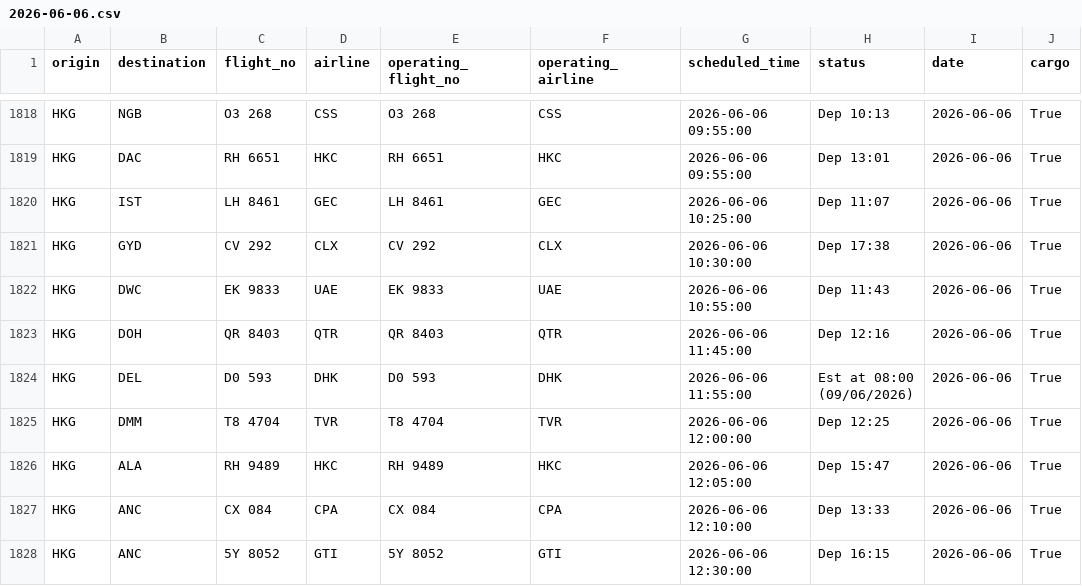
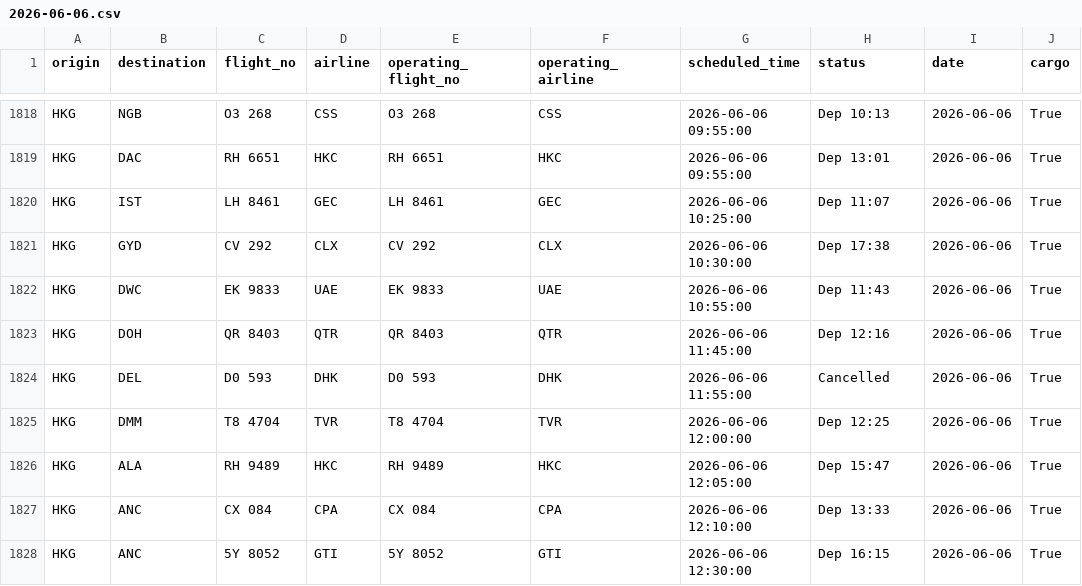
Before and after one commit to linlaurent/flyghts, a CSV file: data/hkg/2026-06-06.csv, drawn as a sheet; only a part is shown, gaps mark what is left out.

```diff
--- a/data/hkg/2026-06-06.csv
+++ b/data/hkg/2026-06-06.csv
@@ -1823,3 +1823,3 @@ HKG,DWC,EK 9833,UAE,EK 9833,UAE,2026-06-06 10:55:00,Dep 11:43,2026-06-06,True
 HKG,DOH,QR 8403,QTR,QR 8403,QTR,2026-06-06 11:45:00,Dep 12:16,2026-06-06,True
-HKG,DEL,D0 593,DHK,D0 593,DHK,2026-06-06 11:55:00,Est at 08:00 (09/06/2026),2026-06-06,True
+HKG,DEL,D0 593,DHK,D0 593,DHK,2026-06-06 11:55:00,Cancelled,2026-06-06,True
 HKG,DMM,T8 4704,TVR,T8 4704,TVR,2026-06-06 12:00:00,Dep 12:25,2026-06-06,True
```
Also changed, not shown: 1 other file.
